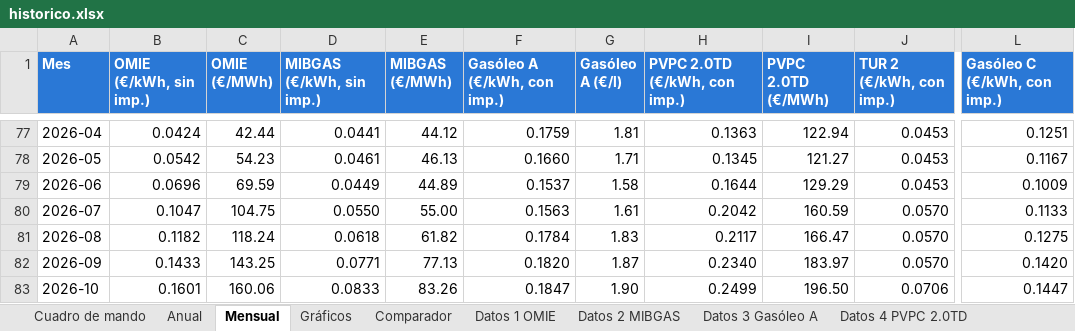
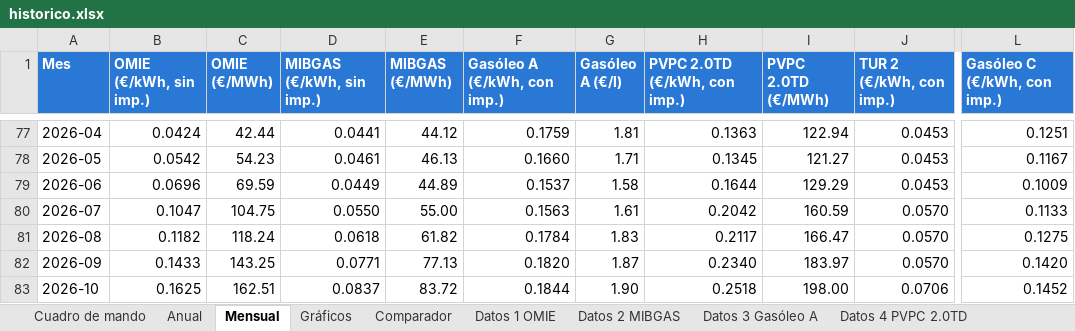
Before and after one commit to pablopardopazosgestan/cuadro-mando-precios-energia, an Excel workbook: sitio/informes/historico.xlsx, sheet Mensual, drawn as a sheet; only a part is shown, gaps mark what is left out; values as stored, in another font and other column widths than the file's, no borders; table styles not drawn; the diff names each change by its address in the sheet, - before the commit and + after, or states it on an @@ line.

```diff
--- a/sitio/informes/historico.xlsx (sheet Mensual)
+++ b/sitio/informes/historico.xlsx (sheet Mensual)
-B83 (OMIE (€/kWh, sin imp.)): 0.1601
+B83 (OMIE (€/kWh, sin imp.)): 0.1625
-C83 (OMIE (€/MWh)): 160.06
+C83 (OMIE (€/MWh)): 162.51
-D83 (MIBGAS (€/kWh, sin imp.)): 0.0833
+D83 (MIBGAS (€/kWh, sin imp.)): 0.0837
-E83 (MIBGAS (€/MWh)): 83.26
+E83 (MIBGAS (€/MWh)): 83.72
-F83 (Gasóleo A (€/kWh, con imp.)): 0.1847
+F83 (Gasóleo A (€/kWh, con imp.)): 0.1844
-H83 (PVPC 2.0TD (€/kWh, con imp.)): 0.2499
+H83 (PVPC 2.0TD (€/kWh, con imp.)): 0.2518
-I83 (PVPC 2.0TD (€/MWh)): 196.50
+I83 (PVPC 2.0TD (€/MWh)): 198.00
-L83 (Gasóleo C (€/kWh, con imp.)): 0.1447
+L83 (Gasóleo C (€/kWh, con imp.)): 0.1452
```
Also changed, not shown: sheet Cuadro de mando, sheet Datos 4 PVPC 2.0TD, sheet Datos 3 Gasóleo A, sheet Datos 6 Gasóleo C, sheet Datos 1 OMIE, sheet Datos 2 MIBGAS, 1 more sheet, 18 other files.
